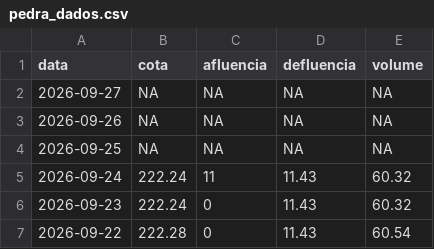
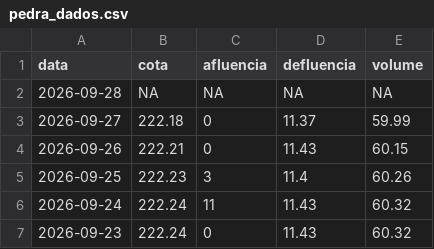
Before and after one commit to paulobarros/res_pedra, a CSV file: data/pedra_dados.csv, drawn as a sheet; only a part is shown; the shorter side is filled out with more unchanged rows.

```diff
--- a/data/pedra_dados.csv
+++ b/data/pedra_dados.csv
@@ -1,5 +1,6 @@
 "data","cota","afluencia","defluencia","volume"
-2026-09-27,NA,NA,NA,NA
-2026-09-26,NA,NA,NA,NA
-2026-09-25,NA,NA,NA,NA
+2026-09-28,NA,NA,NA,NA
+2026-09-27,222.18,0,11.37,59.99
+2026-09-26,222.21,0,11.43,60.15
+2026-09-25,222.23,3,11.4,60.26
 2026-09-24,222.24,11,11.43,60.32
```
